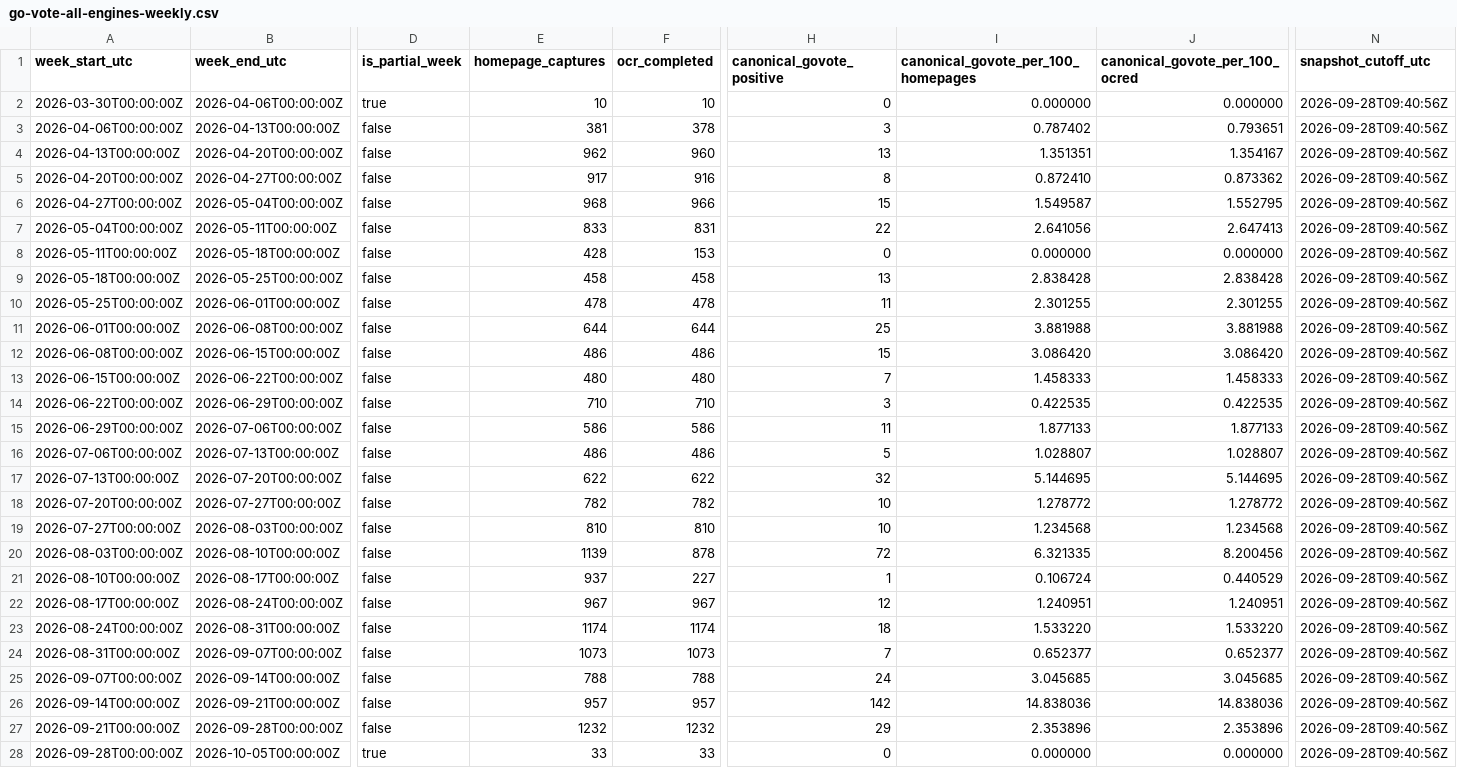
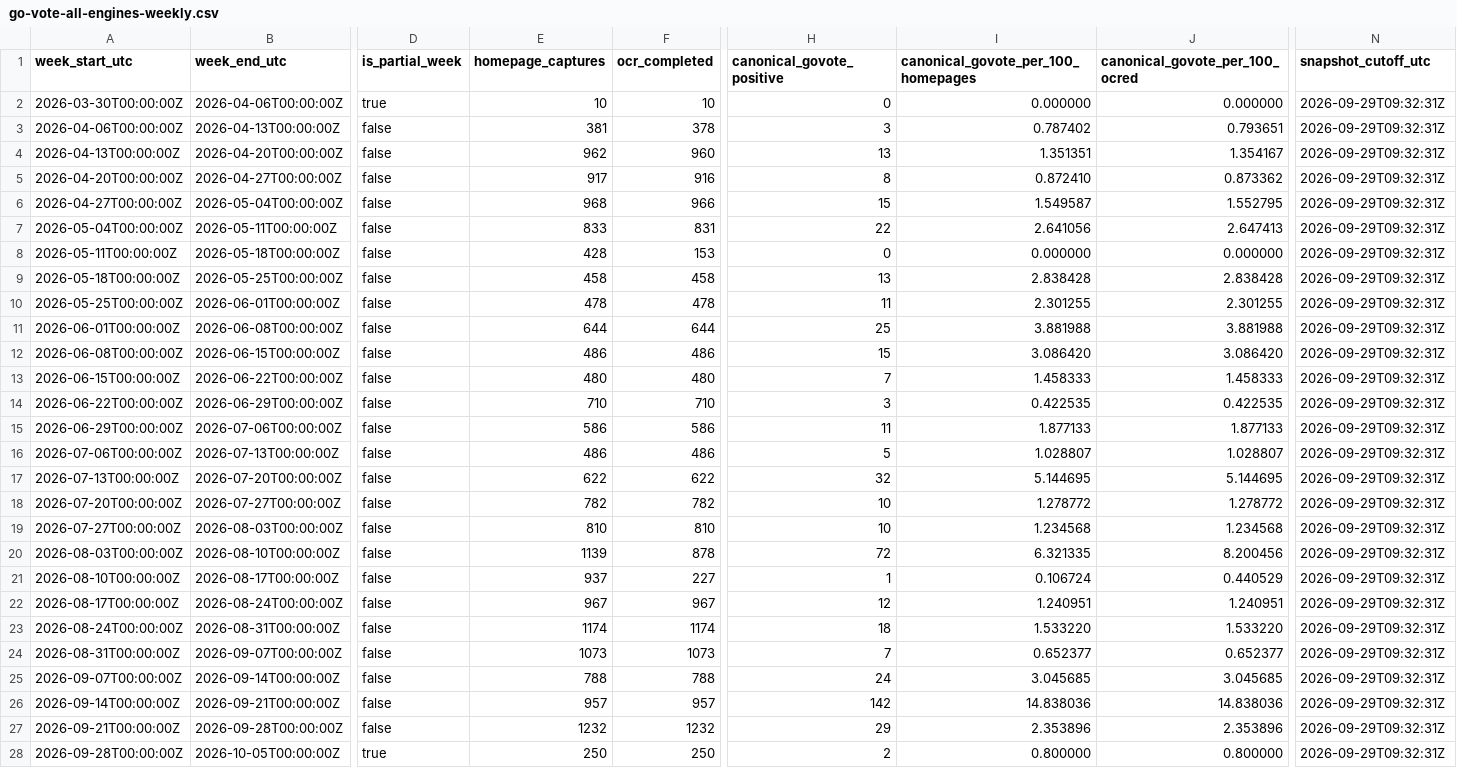
Before and after one commit to TechWatchProject/go-vote, a CSV file: docs/data/go-vote-all-engines-weekly.csv, drawn as a sheet; only a part is shown, gaps mark what is left out; the diff names each change by its address in the sheet, - before the commit and + after, or states it on an @@ line.

```diff
--- a/docs/data/go-vote-all-engines-weekly.csv
+++ b/docs/data/go-vote-all-engines-weekly.csv
-N2:N28 (snapshot_cutoff_utc): 2026-09-28T09:40:56Z
+N2:N28 (snapshot_cutoff_utc): 2026-09-29T09:32:31Z
-E28 (homepage_captures): 33
+E28 (homepage_captures): 250
-F28 (ocr_completed): 33
+F28 (ocr_completed): 250
-H28 (canonical_govote_positive): 0
+H28 (canonical_govote_positive): 2
-I28: 0.000000
+I28: 0.800000
-J28 (canonical_govote_per_100_ocred): 0.000000
+J28 (canonical_govote_per_100_ocred): 0.800000
```
Also changed, not shown: docs/data/go-vote-bing-weekly.csv, docs/data/go-vote-google-weekly.csv, 1 other file.
